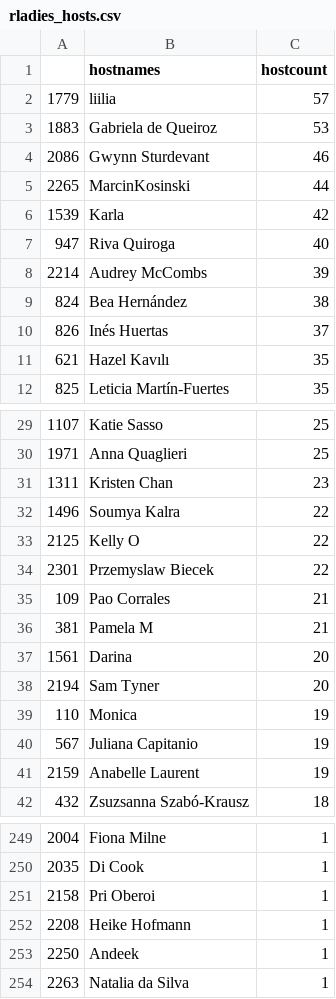
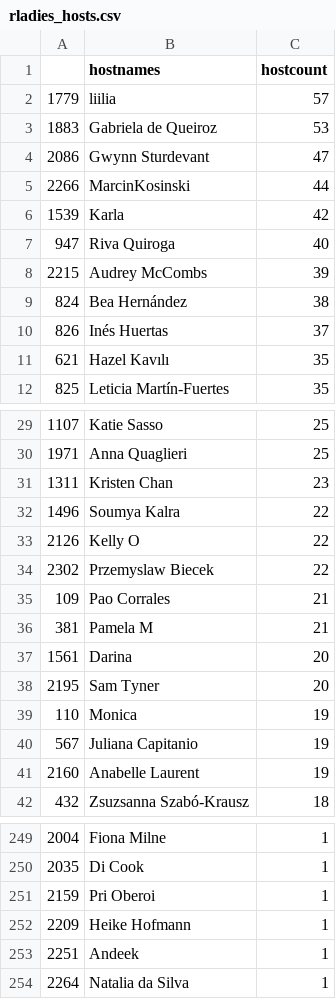
Before and after one commit to r-community/user-groups, a CSV file: docs/data/rladies_hosts.csv, drawn as a sheet; only a part is shown, gaps mark what is left out; the diff covers the shown part only.

```diff
--- a/docs/data/rladies_hosts.csv
+++ b/docs/data/rladies_hosts.csv
@@ -3,7 +3,7 @@
 "1883","Gabriela de Queiroz",53
-"2086","Gwynn Sturdevant",46
-"2265","MarcinKosinski",44
+"2086","Gwynn Sturdevant",47
+"2266","MarcinKosinski",44
 "1539","Karla",42
 "947","Riva Quiroga",40
-"2214","Audrey McCombs",39
+"2215","Audrey McCombs",39
 "824","Bea Hernández",38
@@ -32,4 +32,4 @@
 "1496","Soumya Kalra",22
-"2125","Kelly O",22
-"2301","Przemyslaw Biecek",22
+"2126","Kelly O",22
+"2302","Przemyslaw Biecek",22
 "109","Pao Corrales",21
@@ -37,6 +37,6 @@
 "1561","Darina",20
-"2194","Sam Tyner",20
+"2195","Sam Tyner",20
 "110","Monica",19
 "567","Juliana Capitanio",19
-"2159","Anabelle Laurent",19
+"2160","Anabelle Laurent",19
 "432","Zsuzsanna Szabó-Krausz",18
@@ -250,5 +250,5 @@
 "2035","Di Cook",1
-"2158","Pri Oberoi",1
-"2208","Heike Hofmann",1
-"2250","Andeek",1
-"2263","Natalia da Silva",1
+"2159","Pri Oberoi",1
+"2209","Heike Hofmann",1
+"2251","Andeek",1
+"2264","Natalia da Silva",1
```
Also changed, not shown: 8 edited cells elsewhere in this file, docs/data/rladies.csv, docs/data/rugs.csv, 5 other files.
